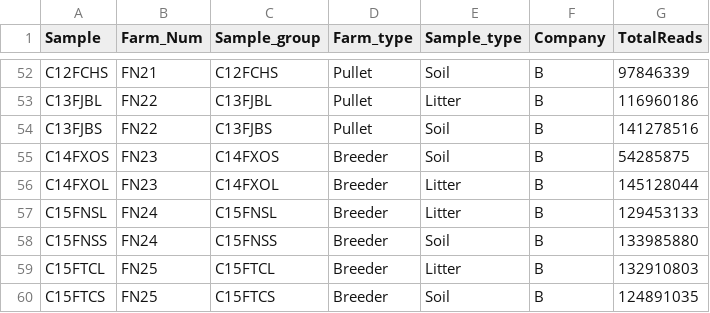
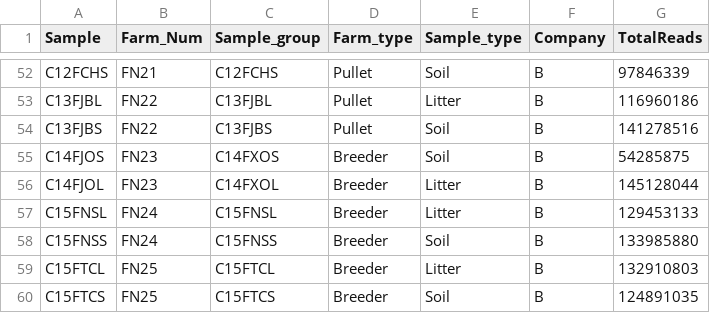
Before and after one commit to ppg0001/PLPA_Assignment, a TSV file: Final_Project/Sample_metadata.tsv, drawn as a sheet; only a part is shown, gaps mark what is left out.

```diff
--- a/Final_Project/Sample_metadata.tsv
+++ b/Final_Project/Sample_metadata.tsv
@@ -54,4 +54,4 @@ C13FJBL	FN22	C13FJBL	Pullet	Litter	B	116960186
 C13FJBS	FN22	C13FJBS	Pullet	Soil	B	141278516
-C14FXOS	FN23	C14FXOS	Breeder	Soil	B	54285875
-C14FXOL	FN23	C14FXOL	Breeder	Litter	B	145128044
+C14FJOS	FN23	C14FXOS	Breeder	Soil	B	54285875
+C14FJOL	FN23	C14FXOL	Breeder	Litter	B	145128044
 C15FNSL	FN24	C15FNSL	Breeder	Litter	B	129453133
```
Also changed, not shown: 1 other file.
